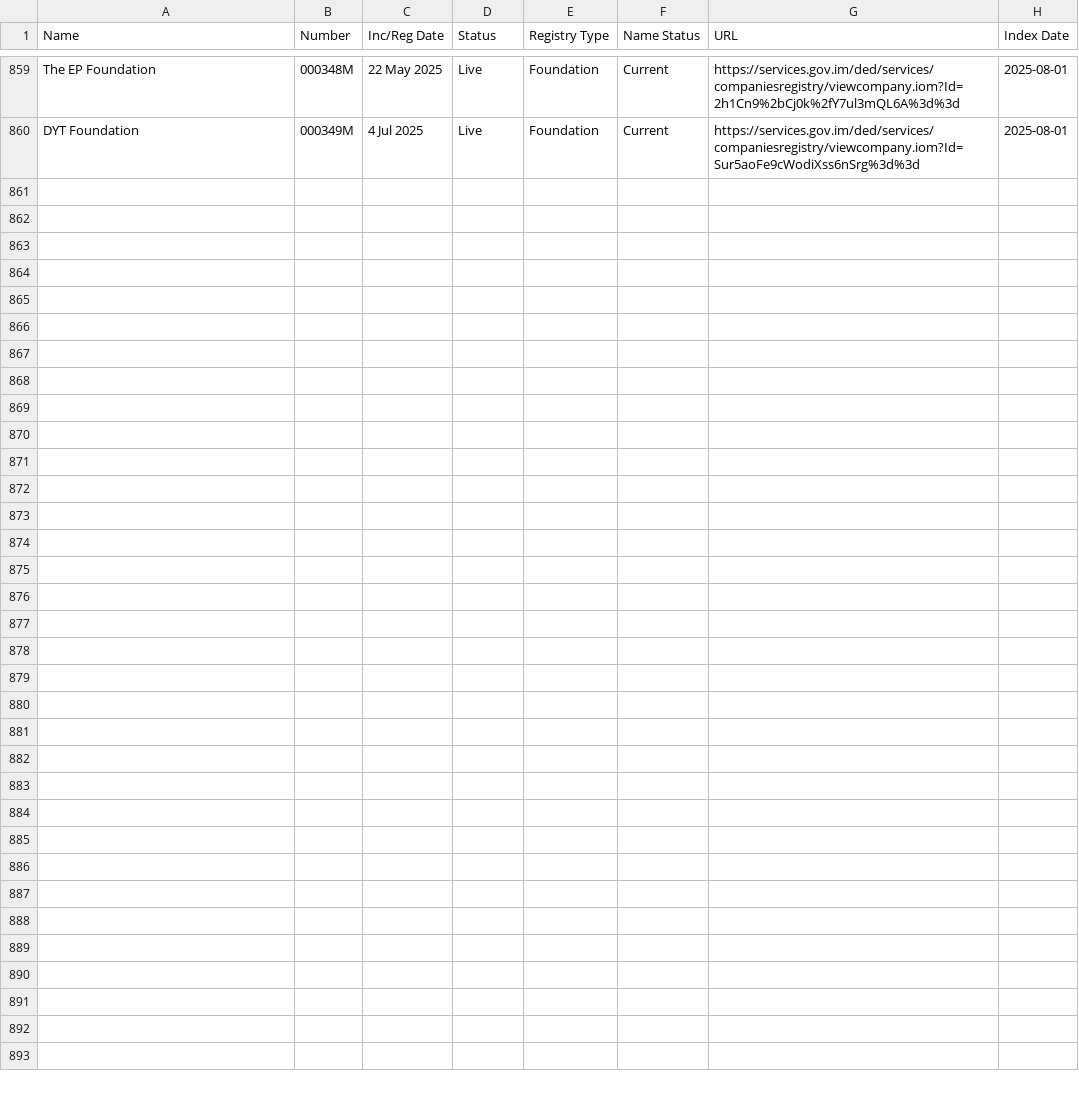
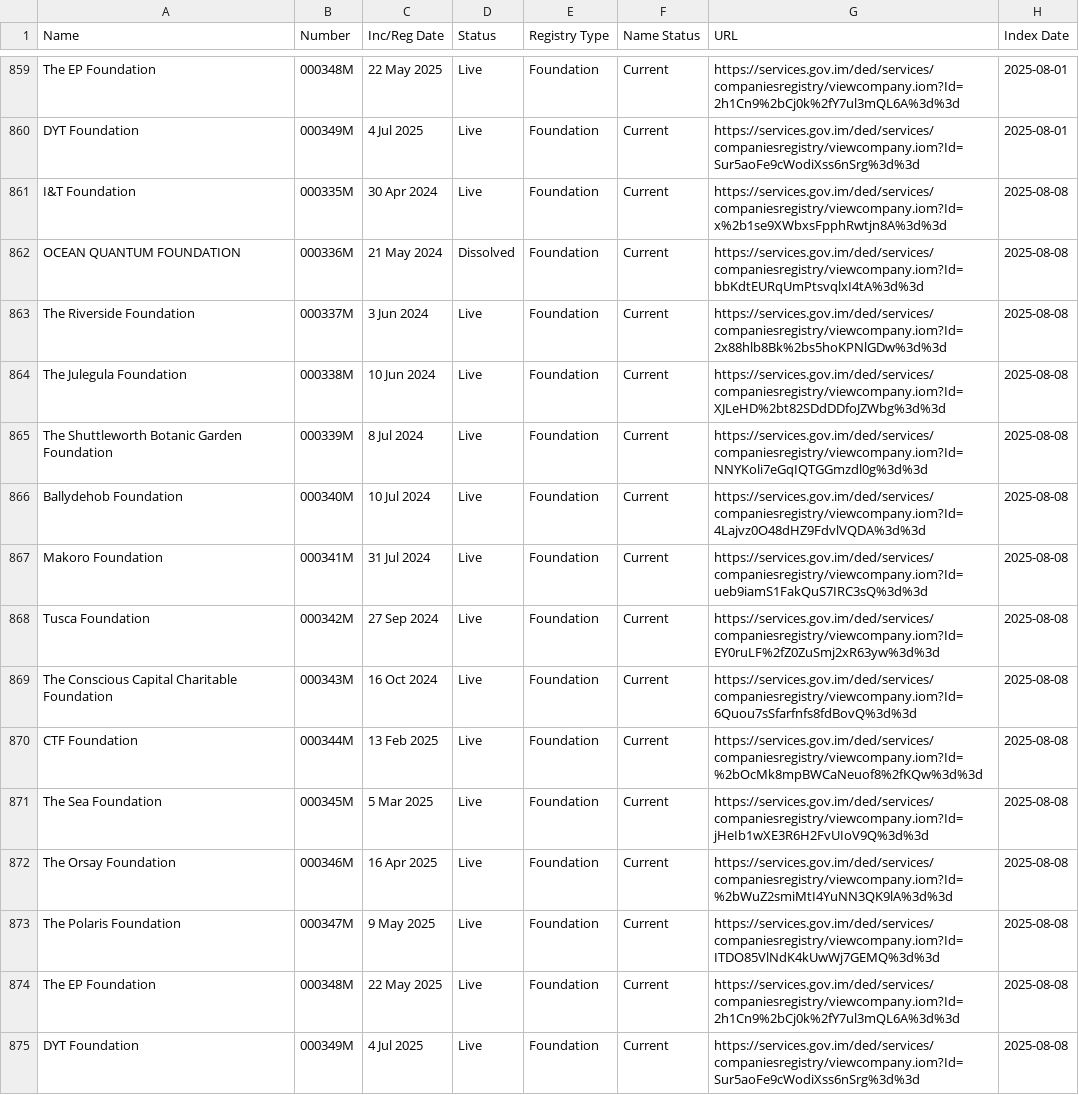
Before and after one commit to dankarran/isleofman-opendata, a CSV file: data/gov.im/companies/sources/search/names/FOUNDATION.csv, drawn as a sheet; only a part is shown, gaps mark what is left out.

```diff
--- a/data/gov.im/companies/sources/search/names/FOUNDATION.csv
+++ b/data/gov.im/companies/sources/search/names/FOUNDATION.csv
@@ -860 +860,16 @@
 "DYT Foundation","000349M","4 Jul 2025","Live","Foundation","Current","https://services.gov.im/ded/services/companiesregistry/viewcompany.iom?Id=Sur5aoFe9cWodiXss6nSrg%3d%3d","2025-08-01"
+"I&T Foundation","000335M","30 Apr 2024","Live","Foundation","Current","https://services.gov.im/ded/services/companiesregistry/viewcompany.iom?Id=x%2b1se9XWbxsFpphRwtjn8A%3d%3d","2025-08-08"
+"OCEAN QUANTUM FOUNDATION","000336M","21 May 2024","Dissolved","Foundation","Current","https://services.gov.im/ded/services/companiesregistry/viewcompany.iom?Id=bbKdtEURqUmPtsvqlxI4tA%3d%3d","2025-08-08"
+"The Riverside Foundation","000337M","3 Jun 2024","Live","Foundation","Current","https://services.gov.im/ded/services/companiesregistry/viewcompany.iom?Id=2x88hlb8Bk%2bs5hoKPNlGDw%3d%3d","2025-08-08"
+"The Julegula Foundation","000338M","10 Jun 2024","Live","Foundation","Current","https://services.gov.im/ded/services/companiesregistry/viewcompany.iom?Id=XJLeHD%2bt82SDdDDfoJZWbg%3d%3d","2025-08-08"
+"The Shuttleworth Botanic Garden Foundation","000339M","8 Jul 2024","Live","Foundation","Current","https://services.gov.im/ded/services/companiesregistry/viewcompany.iom?Id=NNYKoli7eGqIQTGGmzdl0g%3d%3d","2025-08-08"
+"Ballydehob Foundation","000340M","10 Jul 2024","Live","Foundation","Current","https://services.gov.im/ded/services/companiesregistry/viewcompany.iom?Id=4Lajvz0O48dHZ9FdvlVQDA%3d%3d","2025-08-08"
+"Makoro Foundation","000341M","31 Jul 2024","Live","Foundation","Current","https://services.gov.im/ded/services/companiesregistry/viewcompany.iom?Id=ueb9iamS1FakQuS7IRC3sQ%3d%3d","2025-08-08"
+"Tusca Foundation","000342M","27 Sep 2024","Live","Foundation","Current","https://services.gov.im/ded/services/companiesregistry/viewcompany.iom?Id=EY0ruLF%2fZ0ZuSmj2xR63yw%3d%3d","2025-08-08"
+"The Conscious Capital Charitable Foundation","000343M","16 Oct 2024","Live","Foundation","Current","https://services.gov.im/ded/services/companiesregistry/viewcompany.iom?Id=6Quou7sSfarfnfs8fdBovQ%3d%3d","2025-08-08"
+"CTF Foundation","000344M","13 Feb 2025","Live","Foundation","Current","https://services.gov.im/ded/services/companiesregistry/viewcompany.iom?Id=%2bOcMk8mpBWCaNeuof8%2fKQw%3d%3d","2025-08-08"
+"The Sea Foundation","000345M","5 Mar 2025","Live","Foundation","Current","https://services.gov.im/ded/services/companiesregistry/viewcompany.iom?Id=jHeIb1wXE3R6H2FvUIoV9Q%3d%3d","2025-08-08"
+"The Orsay Foundation","000346M","16 Apr 2025","Live","Foundation","Current","https://services.gov.im/ded/services/companiesregistry/viewcompany.iom?Id=%2bWuZ2smiMtI4YuNN3QK9lA%3d%3d","2025-08-08"
+"The Polaris Foundation","000347M","9 May 2025","Live","Foundation","Current","https://services.gov.im/ded/services/companiesregistry/viewcompany.iom?Id=ITDO85VlNdK4kUwWj7GEMQ%3d%3d","2025-08-08"
+"The EP Foundation","000348M","22 May 2025","Live","Foundation","Current","https://services.gov.im/ded/services/companiesregistry/viewcompany.iom?Id=2h1Cn9%2bCj0k%2fY7ul3mQL6A%3d%3d","2025-08-08"
+"DYT Foundation","000349M","4 Jul 2025","Live","Foundation","Current","https://services.gov.im/ded/services/companiesregistry/viewcompany.iom?Id=Sur5aoFe9cWodiXss6nSrg%3d%3d","2025-08-08"
```
Also changed, not shown: data/gov.im/companies/sources/search/names/CORP.csv, data/gov.im/companies/sources/search/names/PARTNER.csv, 41 other files.
